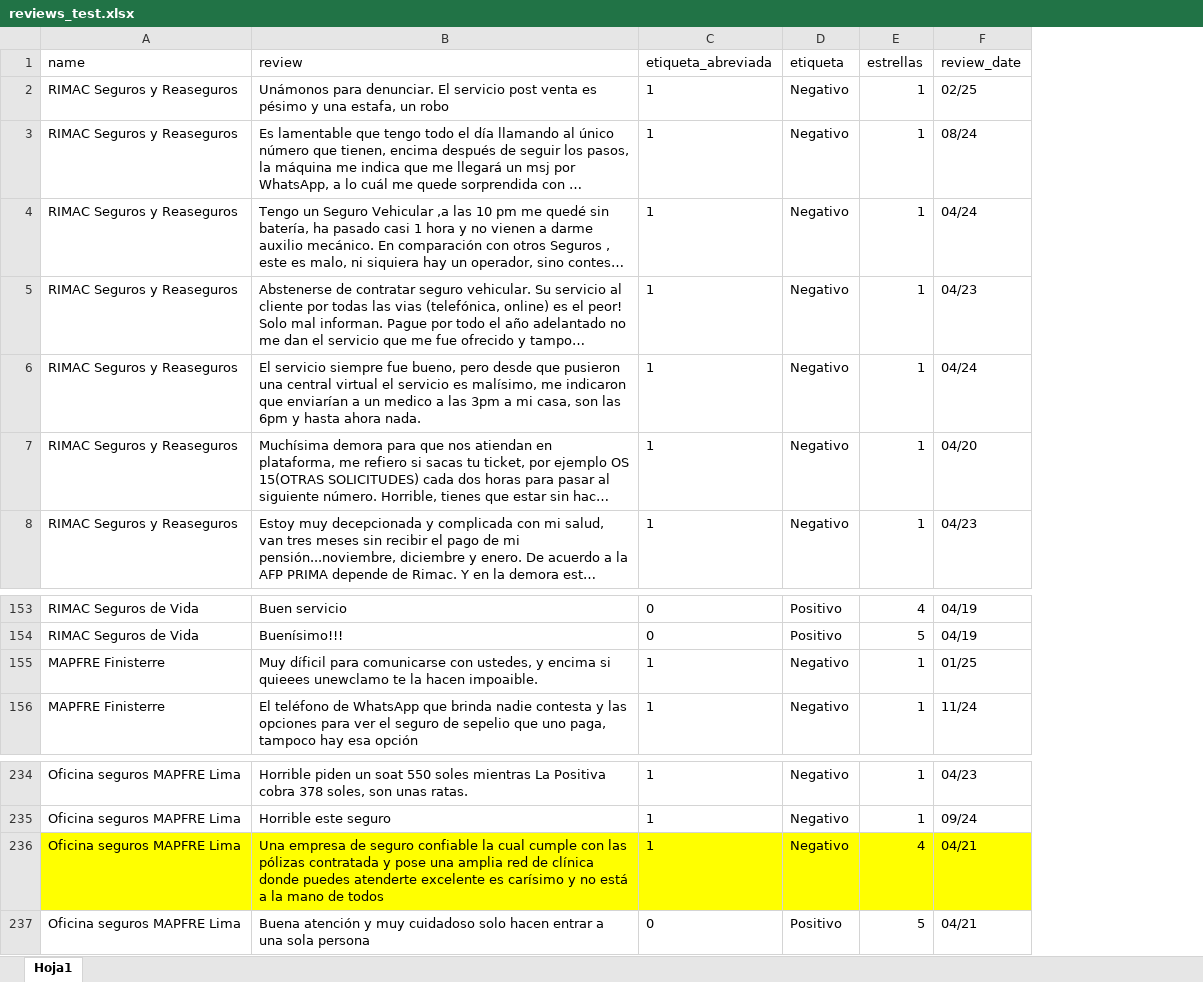
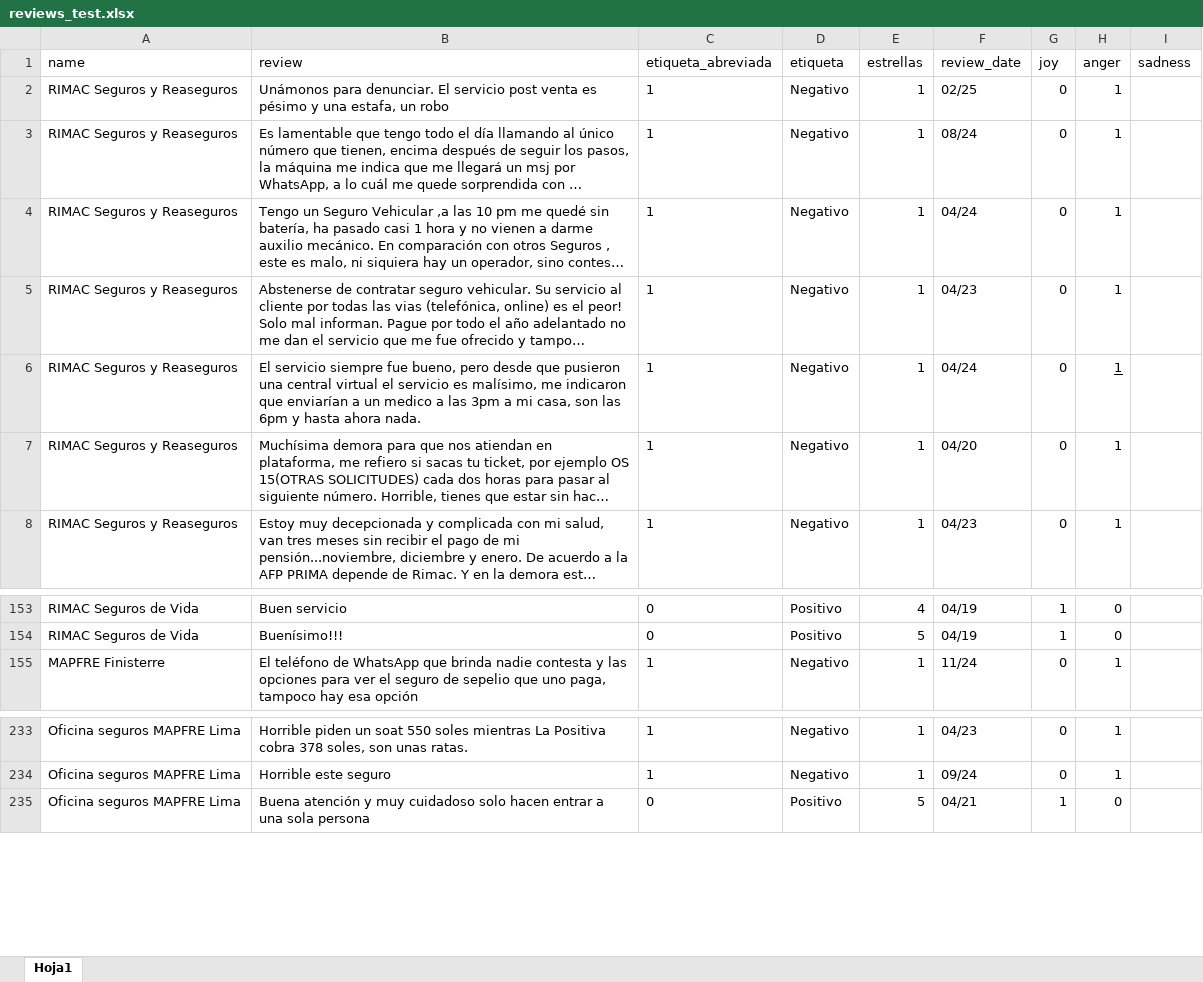
Before and after one commit to jatmnk9/Thesis_project_QuispeCabello_Sanchez_Wong, an Excel workbook: reviews_test.xlsx, sheet Hoja1, drawn as a sheet; only a part is shown, gaps mark what is left out; long unchanged cells end in …; values as stored, in another font and other column widths than the file's, no borders; removed rows and columns are numbered as before the commit, all else as after; the diff names each change by its address in the sheet, - before the commit and + after, or states it on an @@ line.

```diff
--- a/reviews_test.xlsx (sheet Hoja1)
+++ b/reviews_test.xlsx (sheet Hoja1)
+column G (joy), rows 2-8: all 0; rows 153-155: 1 | 1 | 0; rows 233-235: 0 | 0 | 1
+column H (anger), rows 2-8: all 1; rows 153-155: 0 | 0 | 1; rows 233-235: 1 | 1 | 0
+column I (sadness), empty
-row 155: MAPFRE Finisterre | Muy díficil para comunicarse con ustedes, y encima si quieees unewclamo te la hacen impoaible. | 1 | Negativo | 1 | 01/25
-row 236: Oficina seguros MAPFRE Lima | Una empresa de seguro confiable la cual cumple con las pólizas contratada y pose una amplia red de clínica donde puedes atenderte excelente es carísimo y no está a la mano de todos | 1 | Negativo | 4 | 04/21
```
Also changed, not shown: formulas that keep their value, Lexicon.xlsx, 10 other files.
